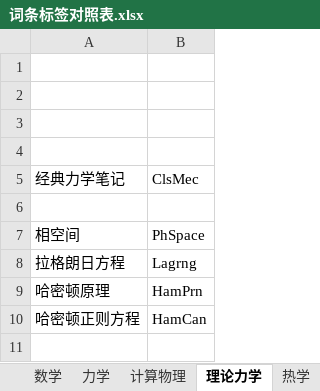
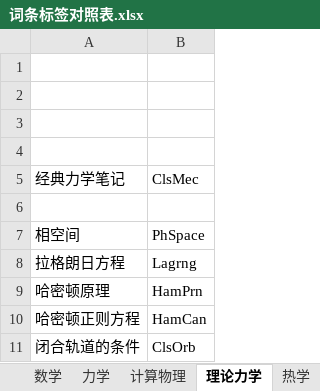
Before and after one commit to eef808a24ff/PhysWiki, an Excel workbook: 词条标签对照表.xlsx, sheet 理论力学, drawn as a sheet; values as stored, in another font and other column widths than the file's, no borders; the diff names each change by its address in the sheet, - before the commit and + after, or states it on an @@ line.

```diff
--- a/词条标签对照表.xlsx (sheet 理论力学)
+++ b/词条标签对照表.xlsx (sheet 理论力学)
+row 11: 闭合轨道的条件 | ClsOrb
```
Also changed, not shown: sheet 力学, sheet 量子力学, timer.xlsx, 20 other files.
